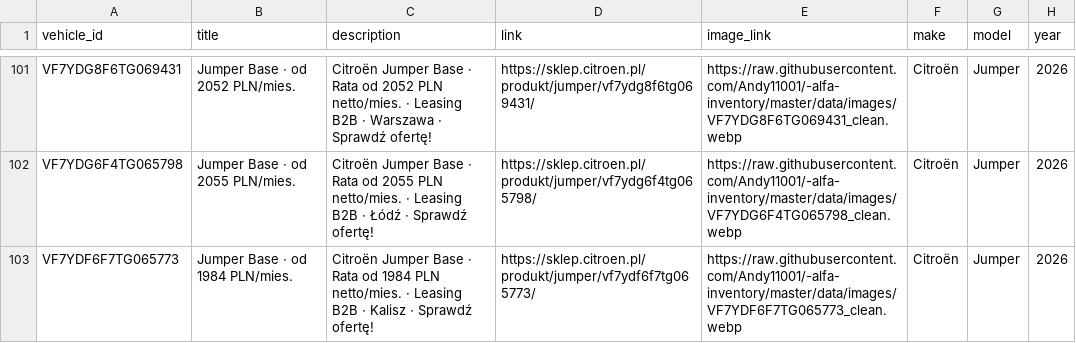
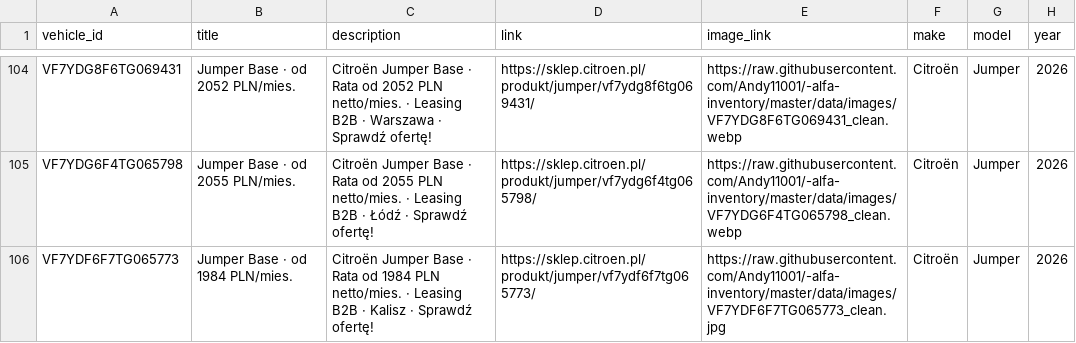
Before and after one commit to Andy11001/-alfa-inventory, a CSV file: data/citroen_lcv_inventory.csv, drawn as a sheet; only a part is shown, gaps mark what is left out; addresses are those after the commit; the diff covers the shown part only; the diff names each change by its address in the sheet, - before the commit and + after, or states it on an @@ line.

```diff
--- a/data/citroen_lcv_inventory.csv
+++ b/data/citroen_lcv_inventory.csv
-E106 (image_link): https://raw.githubusercontent.com/Andy11001/-alfa-inventory/master/data/images/VF7YDF6F7TG065773_clean.webp
+E106 (image_link): https://raw.githubusercontent.com/Andy11001/-alfa-inventory/master/data/images/VF7YDF6F7TG065773_clean.jpg
```
Also changed, not shown: 3 added rows, 3 removed rows and 7 edited cells elsewhere in this file, data/citroen_osobowe_model.csv, 42 other files.
